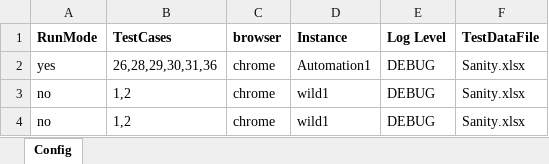
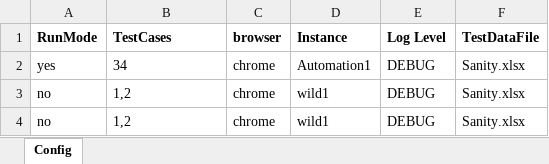
Before and after one commit to sandeepdoddi14/yetendra, an Excel workbook: leave/src/main/resources/Config.xlsx, sheet Config, drawn as a sheet; values as stored, in another font and other column widths than the file's, no borders; the diff names each change by its address in the sheet, - before the commit and + after, or states it on an @@ line.

Commit message:
//leaves code up to date till 6/28/2019

```diff
--- a/leave/src/main/resources/Config.xlsx (sheet Config)
+++ b/leave/src/main/resources/Config.xlsx (sheet Config)
-B2 (TestCases): 26,28,29,30,31,36
+B2 (TestCases): 34
```
Also changed, not shown: leave/src/main/resources/Sanity.xlsx, 1 other file.
